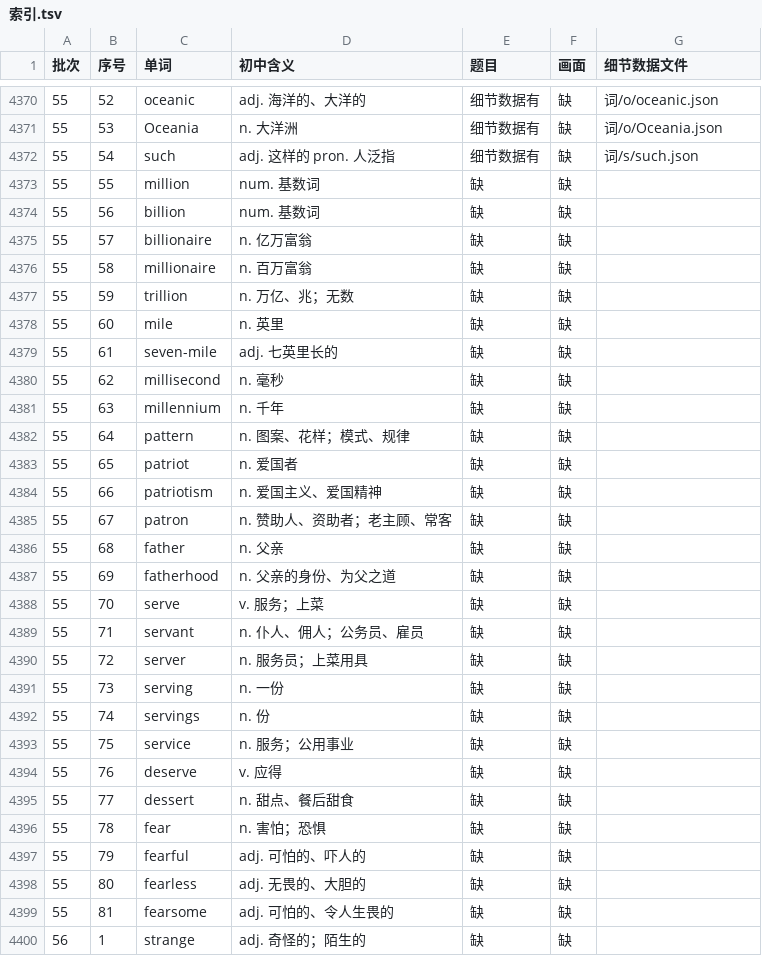
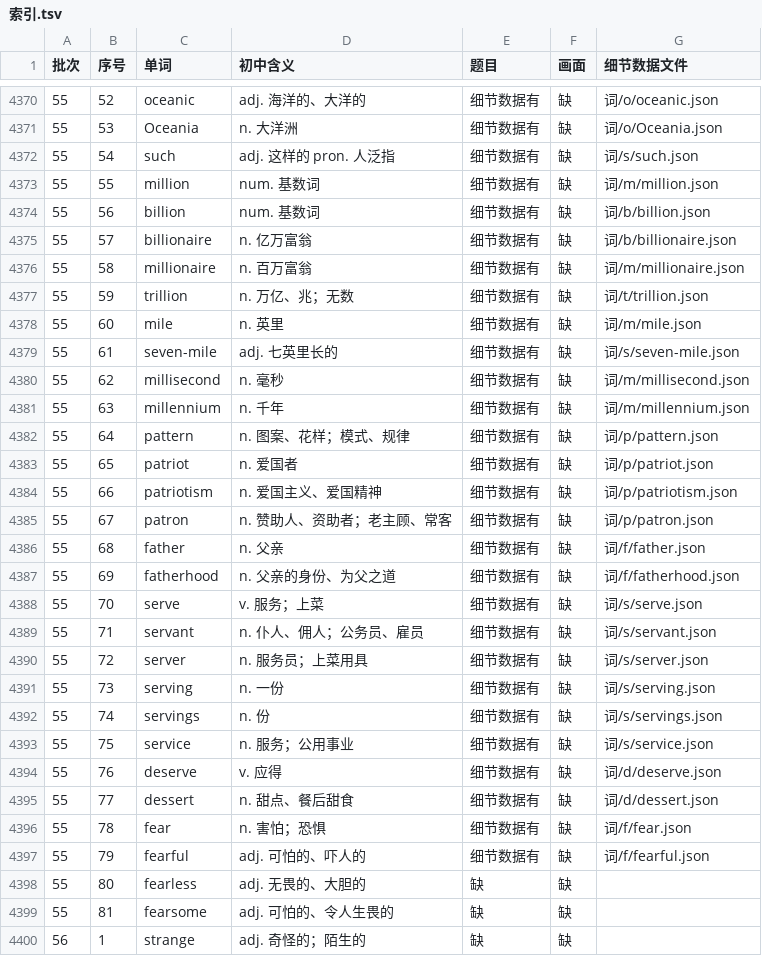
Before and after one commit to Jacklee15333/ciyuanchaifeng, a TSV file: 总表视频细节数据/索引.tsv, drawn as a sheet; only a part is shown, gaps mark what is left out.

Commit message:
总表视频细节数据：题目第 47 批第 4 组（million … fearful 25 个词）；累计 4375 个词

```diff
--- a/总表视频细节数据/索引.tsv
+++ b/总表视频细节数据/索引.tsv
@@ -4372,27 +4372,27 @@
 55	54	such	adj. 这样的 pron. 人泛指	细节数据有	缺	词/s/such.json
-55	55	million	num. 基数词	缺	缺	
-55	56	billion	num. 基数词	缺	缺	
-55	57	billionaire	n. 亿万富翁	缺	缺	
-55	58	millionaire	n. 百万富翁	缺	缺	
-55	59	trillion	n. 万亿、兆；无数	缺	缺	
-55	60	mile	n. 英里	缺	缺	
-55	61	seven-mile	adj. 七英里长的	缺	缺	
-55	62	millisecond	n. 毫秒	缺	缺	
-55	63	millennium	n. 千年	缺	缺	
-55	64	pattern	n. 图案、花样；模式、规律	缺	缺	
-55	65	patriot	n. 爱国者	缺	缺	
-55	66	patriotism	n. 爱国主义、爱国精神	缺	缺	
-55	67	patron	n. 赞助人、资助者；老主顾、常客	缺	缺	
-55	68	father	n. 父亲	缺	缺	
-55	69	fatherhood	n. 父亲的身份、为父之道	缺	缺	
-55	70	serve	v. 服务；上菜	缺	缺	
-55	71	servant	n. 仆人、佣人；公务员、雇员	缺	缺	
-55	72	server	n. 服务员；上菜用具	缺	缺	
-55	73	serving	n. 一份	缺	缺	
-55	74	servings	n. 份	缺	缺	
-55	75	service	n. 服务；公用事业	缺	缺	
-55	76	deserve	v. 应得	缺	缺	
-55	77	dessert	n. 甜点、餐后甜食	缺	缺	
-55	78	fear	n. 害怕；恐惧	缺	缺	
-55	79	fearful	adj. 可怕的、吓人的	缺	缺	
+55	55	million	num. 基数词	细节数据有	缺	词/m/million.json
+55	56	billion	num. 基数词	细节数据有	缺	词/b/billion.json
+55	57	billionaire	n. 亿万富翁	细节数据有	缺	词/b/billionaire.json
+55	58	millionaire	n. 百万富翁	细节数据有	缺	词/m/millionaire.json
+55	59	trillion	n. 万亿、兆；无数	细节数据有	缺	词/t/trillion.json
+55	60	mile	n. 英里	细节数据有	缺	词/m/mile.json
+55	61	seven-mile	adj. 七英里长的	细节数据有	缺	词/s/seven-mile.json
+55	62	millisecond	n. 毫秒	细节数据有	缺	词/m/millisecond.json
+55	63	millennium	n. 千年	细节数据有	缺	词/m/millennium.json
+55	64	pattern	n. 图案、花样；模式、规律	细节数据有	缺	词/p/pattern.json
+55	65	patriot	n. 爱国者	细节数据有	缺	词/p/patriot.json
+55	66	patriotism	n. 爱国主义、爱国精神	细节数据有	缺	词/p/patriotism.json
+55	67	patron	n. 赞助人、资助者；老主顾、常客	细节数据有	缺	词/p/patron.json
+55	68	father	n. 父亲	细节数据有	缺	词/f/father.json
+55	69	fatherhood	n. 父亲的身份、为父之道	细节数据有	缺	词/f/fatherhood.json
+55	70	serve	v. 服务；上菜	细节数据有	缺	词/s/serve.json
+55	71	servant	n. 仆人、佣人；公务员、雇员	细节数据有	缺	词/s/servant.json
+55	72	server	n. 服务员；上菜用具	细节数据有	缺	词/s/server.json
+55	73	serving	n. 一份	细节数据有	缺	词/s/serving.json
+55	74	servings	n. 份	细节数据有	缺	词/s/servings.json
+55	75	service	n. 服务；公用事业	细节数据有	缺	词/s/service.json
+55	76	deserve	v. 应得	细节数据有	缺	词/d/deserve.json
+55	77	dessert	n. 甜点、餐后甜食	细节数据有	缺	词/d/dessert.json
+55	78	fear	n. 害怕；恐惧	细节数据有	缺	词/f/fear.json
+55	79	fearful	adj. 可怕的、吓人的	细节数据有	缺	词/f/fearful.json
 55	80	fearless	adj. 无畏的、大胆的	缺	缺	
```
Also changed, not shown: 26 other files.
